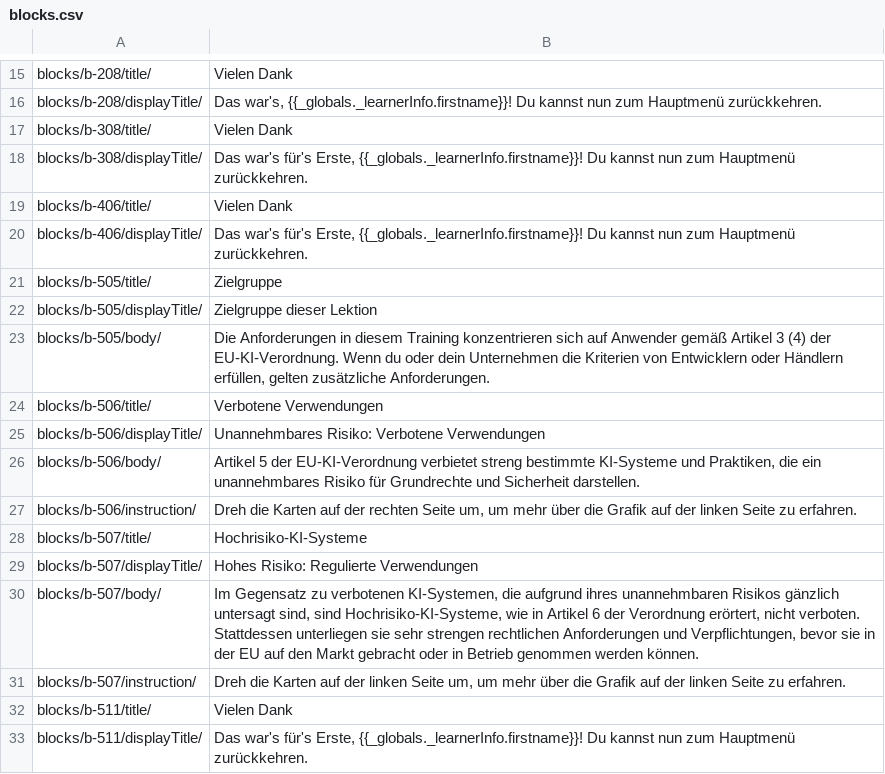
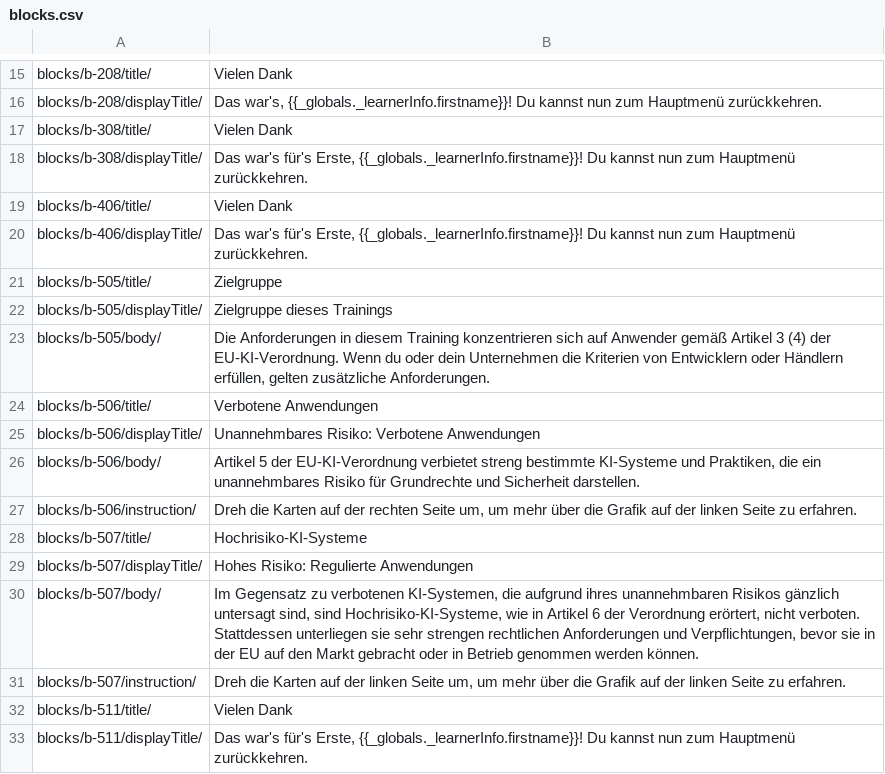
Before and after one commit to SebSchroen/aileen, a CSV file: languagefiles/de/blocks.csv, drawn as a sheet; only a part is shown, gaps mark what is left out.

```diff
--- a/languagefiles/de/blocks.csv
+++ b/languagefiles/de/blocks.csv
@@ -21,6 +21,6 @@
 "blocks/b-505/title/","Zielgruppe"
-"blocks/b-505/displayTitle/","Zielgruppe dieser Lektion"
+"blocks/b-505/displayTitle/","Zielgruppe dieses Trainings"
 "blocks/b-505/body/","Die Anforderungen in diesem Training konzentrieren sich auf Anwender gemäß Artikel 3 (4) der EU-KI-Verordnung. Wenn du oder dein Unternehmen die Kriterien von Entwicklern oder Händlern erfüllen, gelten zusätzliche Anforderungen."
-"blocks/b-506/title/","Verbotene Verwendungen"
-"blocks/b-506/displayTitle/","Unannehmbares Risiko: Verbotene Verwendungen"
+"blocks/b-506/title/","Verbotene Anwendungen"
+"blocks/b-506/displayTitle/","Unannehmbares Risiko: Verbotene Anwendungen"
 "blocks/b-506/body/","Artikel 5 der EU-KI-Verordnung verbietet streng bestimmte KI-Systeme und Praktiken, die ein unannehmbares Risiko für Grundrechte und Sicherheit darstellen."
@@ -28,3 +28,3 @@
 "blocks/b-507/title/","Hochrisiko-KI-Systeme"
-"blocks/b-507/displayTitle/","Hohes Risiko: Regulierte Verwendungen"
+"blocks/b-507/displayTitle/","Hohes Risiko: Regulierte Anwendungen"
 "blocks/b-507/body/","Im Gegensatz zu verbotenen KI-Systemen, die aufgrund ihres unannehmbaren Risikos gänzlich untersagt sind, sind Hochrisiko-KI-Systeme, wie in Artikel 6 der Verordnung erörtert, nicht verboten. Stattdessen unterliegen sie sehr strengen rechtlichen Anforderungen und Verpflichtungen, bevor sie in der EU auf den Markt gebracht oder in Betrieb genommen werden können."
```
Also changed, not shown: languagefiles/de/components.csv, languagefiles/de/contentObjects.csv, 13 other files.
